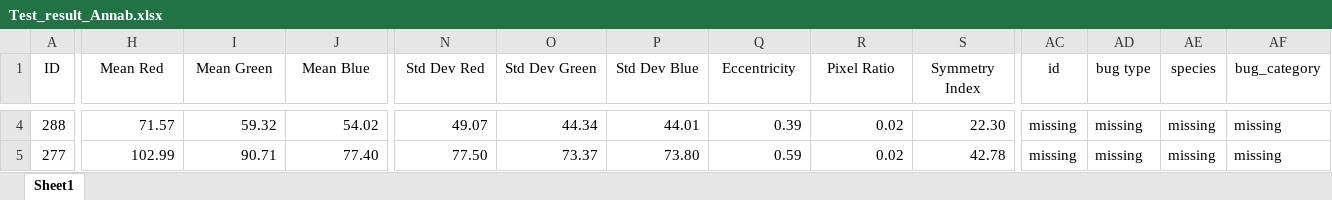
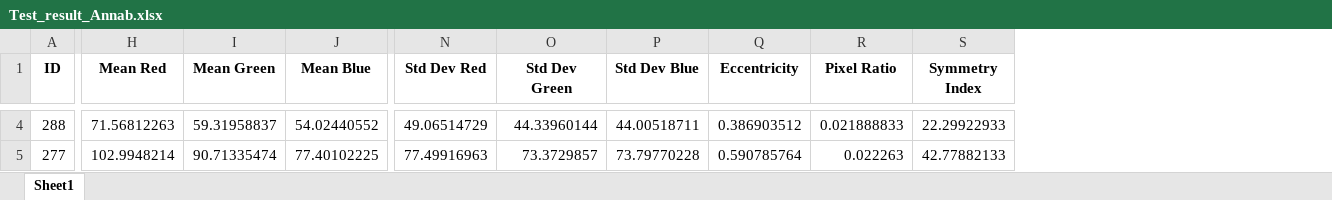
Before and after one commit to julientournier6/dataetia, an Excel workbook: machine_learning/Test_result_Annab.xlsx, sheet Sheet1, drawn as a sheet; only a part is shown, gaps mark what is left out; values as stored, in another font and other column widths than the file's, no borders; the diff covers the shown part only; the diff names each change by its address in the sheet, - before the commit and + after, or states it on an @@ line.

```diff
--- a/machine_learning/Test_result_Annab.xlsx (sheet Sheet1)
+++ b/machine_learning/Test_result_Annab.xlsx (sheet Sheet1)
-column AC (id), rows 4-5: missing | missing
-column AD (bug type), rows 4-5: missing | missing
-column AE (species), rows 4-5: missing | missing
-column AF (bug_category), rows 4-5: missing | missing
-A1:S1 bold: off
+A1:S1 bold: on
-H4 (Mean Red): 71.57
+H4 (Mean Red): 71.56812263
-I4 (Mean Green): 59.32
+I4 (Mean Green): 59.31958837
-J4 (Mean Blue): 54.02
+J4 (Mean Blue): 54.02440552
-N4 (Std Dev Red): 49.07
+N4 (Std Dev Red): 49.06514729
-O4 (Std Dev Green): 44.34
+O4 (Std Dev Green): 44.33960144
-P4 (Std Dev Blue): 44.01
+P4 (Std Dev Blue): 44.00518711
-Q4 (Eccentricity): 0.39
+Q4 (Eccentricity): 0.386903512
-R4 (Pixel Ratio): 0.02
+R4 (Pixel Ratio): 0.021888833
-S4 (Symmetry Index): 22.30
+S4 (Symmetry Index): 22.29922933
-H5 (Mean Red): 102.99
+H5 (Mean Red): 102.9948214
-I5 (Mean Green): 90.71
+I5 (Mean Green): 90.71335474
-J5 (Mean Blue): 77.40
+J5 (Mean Blue): 77.40102225
-N5 (Std Dev Red): 77.50
+N5 (Std Dev Red): 77.49916963
-O5 (Std Dev Green): 73.37
+O5 (Std Dev Green): 73.3729857
-P5 (Std Dev Blue): 73.80
+P5 (Std Dev Blue): 73.79770228
-Q5 (Eccentricity): 0.59
+Q5 (Eccentricity): 0.590785764
-R5 (Pixel Ratio): 0.02
+R5 (Pixel Ratio): 0.022263
-S5 (Symmetry Index): 42.78
+S5 (Symmetry Index): 42.77882133
```
Also changed, not shown: 1728 edited cells and cell formats elsewhere in this sheet, 5 other files.
